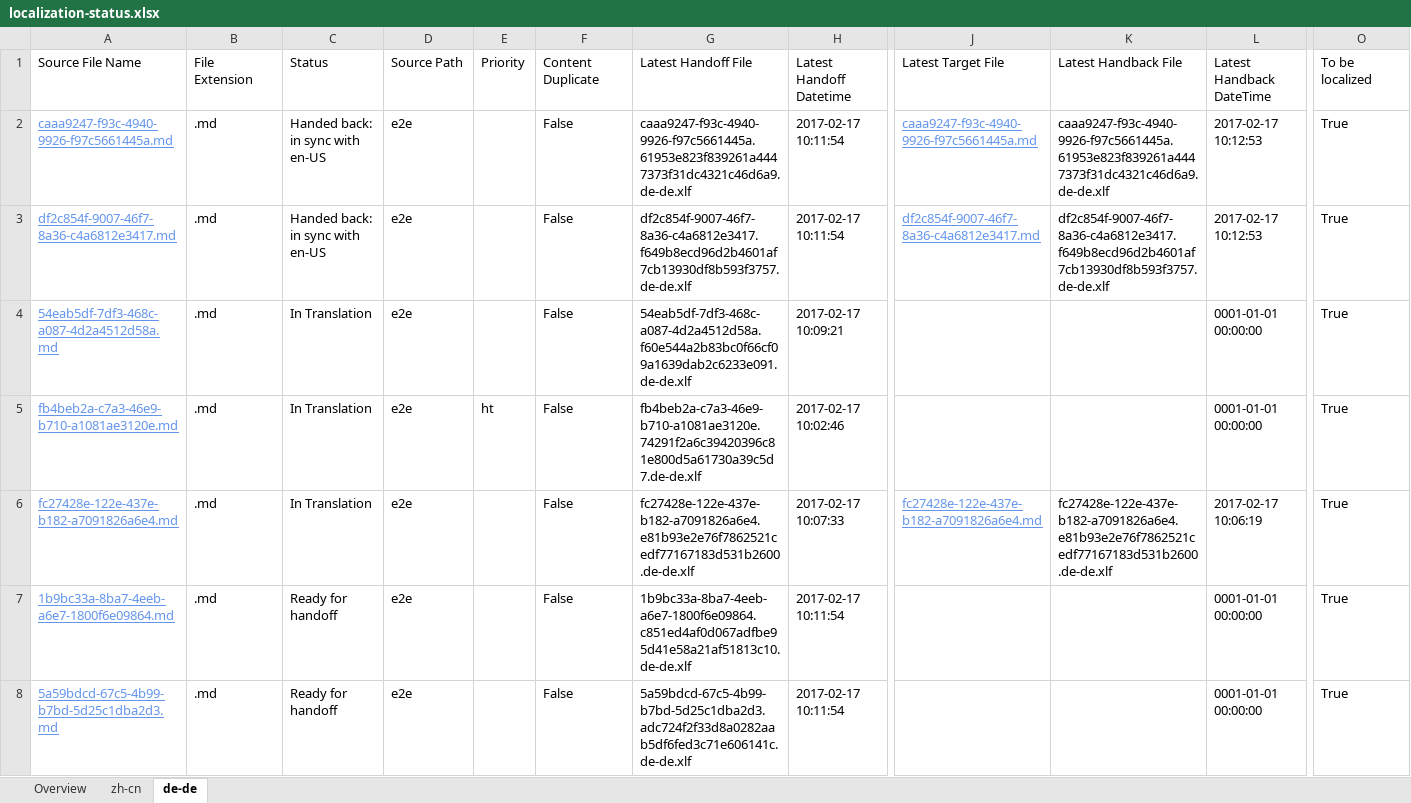
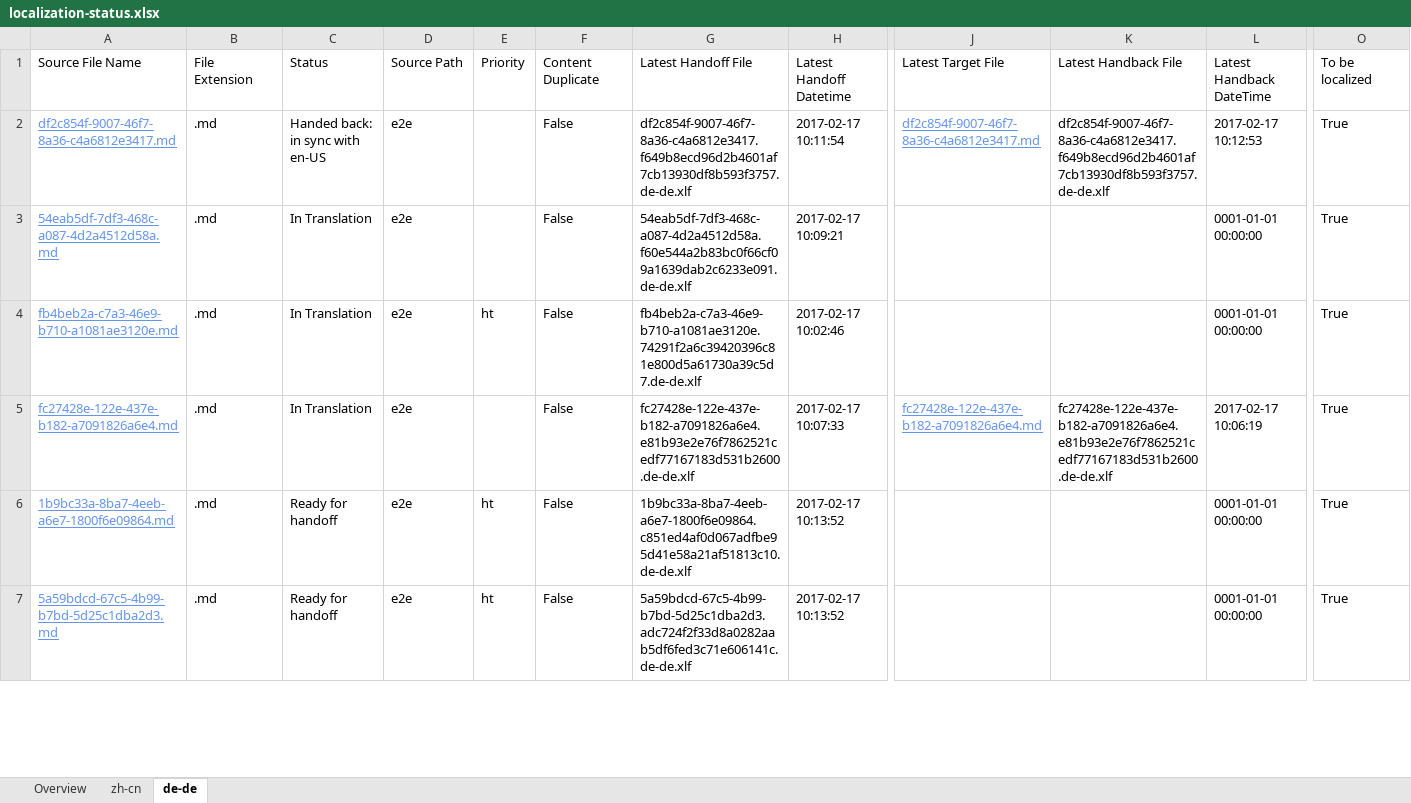
Before and after one commit to OpenLocalizationTestOrg/ol-test4-handback, an Excel workbook: ol-handback/OpenLocalizationTestOrg/ol-test0/xinjiang/localization-status.xlsx, sheet de-de, drawn as a sheet; only a part is shown, gaps mark what is left out; values as stored, in another font and other column widths than the file's, no borders; table styles not drawn; removed rows and columns are numbered as before the commit, all else as after; rows hold the shown columns only; the diff covers the shown part only; the diff names each change by its address in the sheet, - before the commit and + after, or states it on an @@ line.

```diff
--- a/ol-handback/OpenLocalizationTestOrg/ol-test0/xinjiang/localization-status.xlsx (sheet de-de)
+++ b/ol-handback/OpenLocalizationTestOrg/ol-test0/xinjiang/localization-status.xlsx (sheet de-de)
-row 2: caaa9247-f93c-4940-9926-f97c5661445a.md | .md | Handed back: in sync with en-US | e2e |  | False | caaa9247-f93c-4940-9926-f97c5661445a.61953e823f839261a4447373f31dc4321c46d6a9.de-de.xlf | 2017-02-17 10:11:54 | caaa9247-f93c-4940-9926-f97c5661445a.md | caaa9247-f93c-4940-9926-f97c5661445a.61953e823f839261a4447373f31dc4321c46d6a9.de-de.xlf | 2017-02-17 10:12:53 | True
-E6:E7: (empty)
+E6:E7: ht
-H6:H7: 2017-02-17 10:11:54
+H6:H7: 2017-02-17 10:13:52
```
Also changed, not shown: 1 added row and 10 edited cells elsewhere in this sheet, sheet zh-cn, sheet Overview.
